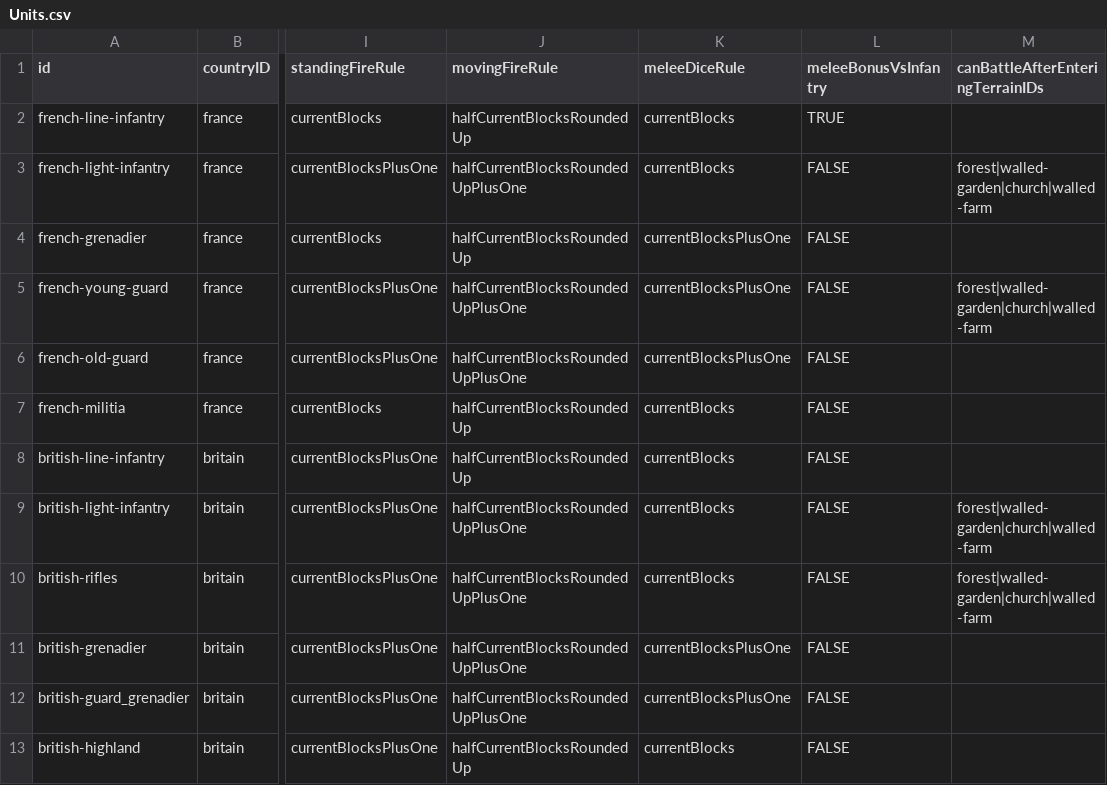
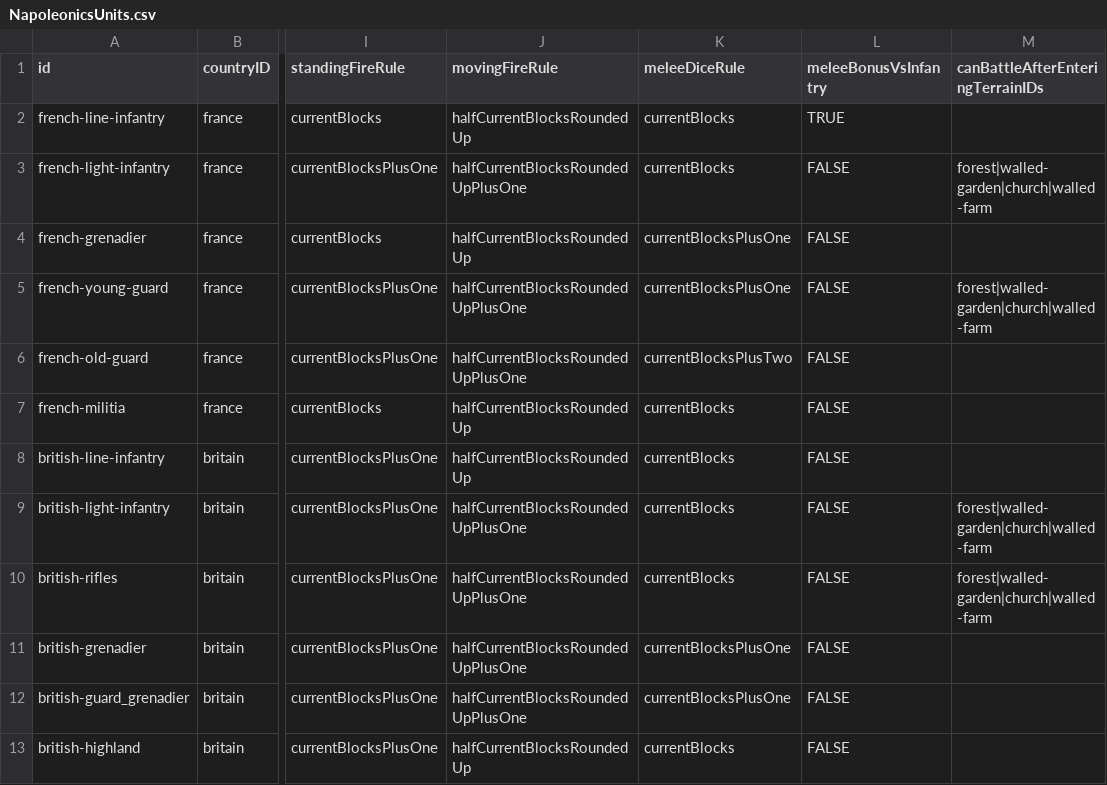
Before and after one commit to doddme/BattleCalc, a CSV file: BattleCalc/Data/Napoleonics/NapoleonicsUnits.csv (was BattleCalc/Data/Napoleonics/Units.csv), drawn as a sheet; only a part is shown, gaps mark what is left out; the diff names each change by its address in the sheet, - before the commit and + after, or states it on an @@ line.

```diff
--- a/BattleCalc/Data/Napoleonics/Units.csv
+++ b/BattleCalc/Data/Napoleonics/NapoleonicsUnits.csv
-K6 (meleeDiceRule): currentBlocksPlusOne
+K6 (meleeDiceRule): currentBlocksPlusTwo
```
Also changed, not shown: BattleCalc/Data/Napoleonics/NapoleonicsCombatSamples.csv, 32 other files.
